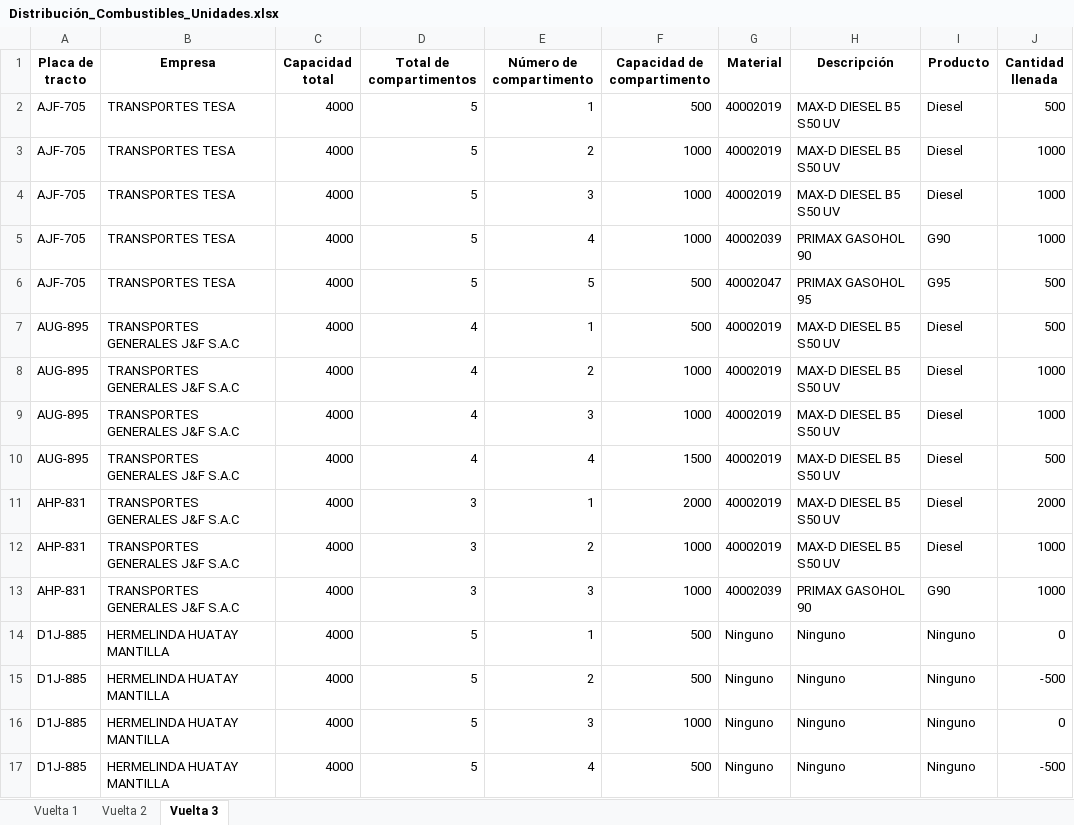
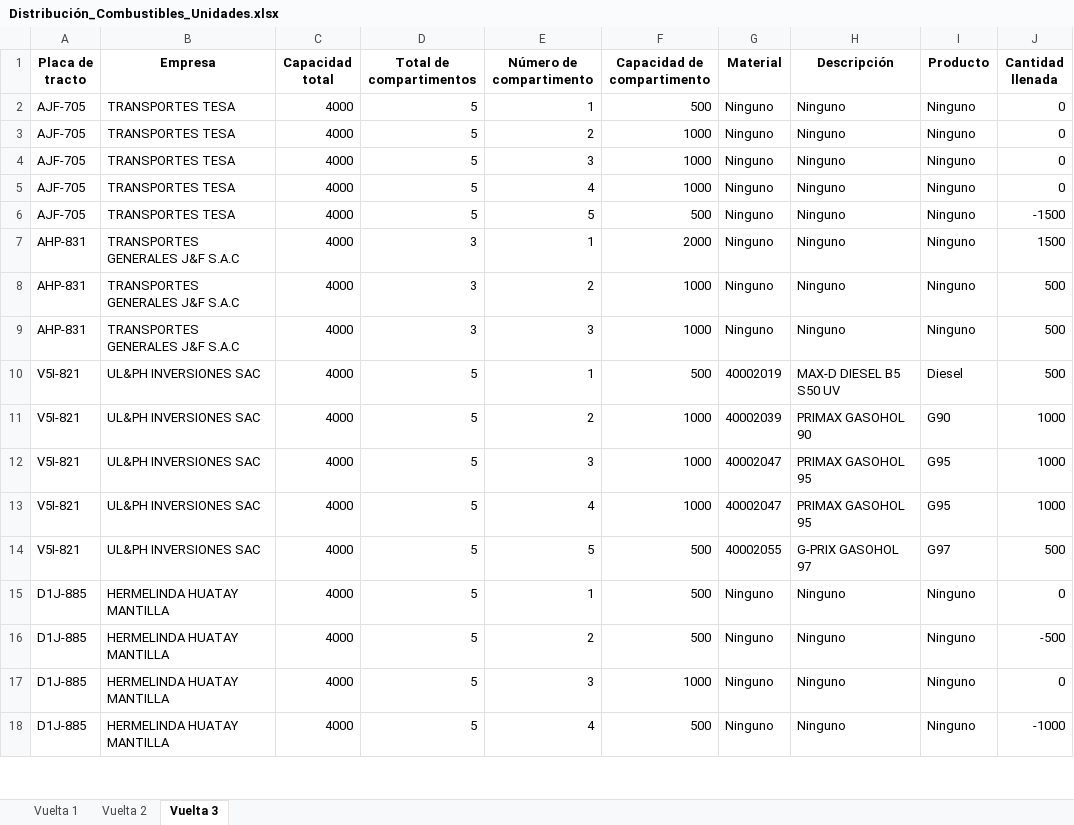
Before and after one commit to Piero16301/Optimizacion_Programacion, an Excel workbook: datos_salida/Distribución_Combustibles_Unidades.xlsx, sheet Vuelta 3, drawn as a sheet; only a part is shown; values as stored, in another font and other column widths than the file's, no borders; removed rows and columns are numbered as before the commit, all else as after; the diff covers the shown part only; the diff names each change by its address in the sheet, - before the commit and + after, or states it on an @@ line.

```diff
--- a/datos_salida/Distribución_Combustibles_Unidades.xlsx (sheet Vuelta 3)
+++ b/datos_salida/Distribución_Combustibles_Unidades.xlsx (sheet Vuelta 3)
-G2:G4 (Material): 40002019
+G2:G4 (Material): Ninguno
-H2:H4 (Descripción): MAX-D DIESEL B5 S50 UV
+H2:H4 (Descripción): Ninguno
-I2:I4 (Producto): Diesel
+I2:I4 (Producto): Ninguno
-J2 (Cantidad llenada): 500
+J2 (Cantidad llenada): 0
-J3:J5 (Cantidad llenada): 1000
+J3:J5 (Cantidad llenada): 0
-G5 (Material): 40002039
+G5 (Material): Ninguno
-H5 (Descripción): PRIMAX GASOHOL 90
+H5 (Descripción): Ninguno
-I5 (Producto): G90
+I5 (Producto): Ninguno
-G6 (Material): 40002047
+G6 (Material): Ninguno
-H6 (Descripción): PRIMAX GASOHOL 95
+H6 (Descripción): Ninguno
-I6 (Producto): G95
+I6 (Producto): Ninguno
-J6 (Cantidad llenada): 500
+J6 (Cantidad llenada): -1500
-row 7: AUG-895 | TRANSPORTES GENERALES J&F S.A.C | 4000 | 4 | 1 | 500 | 40002019 | MAX-D DIESEL B5 S50 UV | Diesel | 500
-row 8: AUG-895 | TRANSPORTES GENERALES J&F S.A.C | 4000 | 4 | 2 | 1000 | 40002019 | MAX-D DIESEL B5 S50 UV | Diesel | 1000
-row 9: AUG-895 | TRANSPORTES GENERALES J&F S.A.C | 4000 | 4 | 3 | 1000 | 40002019 | MAX-D DIESEL B5 S50 UV | Diesel | 1000
-row 10: AUG-895 | TRANSPORTES GENERALES J&F S.A.C | 4000 | 4 | 4 | 1500 | 40002019 | MAX-D DIESEL B5 S50 UV | Diesel | 500
-G7:G8 (Material): 40002019
+G7:G8 (Material): Ninguno
-H7:H8 (Descripción): MAX-D DIESEL B5 S50 UV
+H7:H8 (Descripción): Ninguno
-I7:I8 (Producto): Diesel
+I7:I8 (Producto): Ninguno
-J7 (Cantidad llenada): 2000
+J7 (Cantidad llenada): 1500
-J8:J9 (Cantidad llenada): 1000
+J8:J9 (Cantidad llenada): 500
-G9 (Material): 40002039
+G9 (Material): Ninguno
-H9 (Descripción): PRIMAX GASOHOL 90
+H9 (Descripción): Ninguno
-I9 (Producto): G90
+I9 (Producto): Ninguno
+row 10: V5I-821 | UL&PH INVERSIONES SAC | 4000 | 5 | 1 | 500 | 40002019 | MAX-D DIESEL B5 S50 UV | Diesel | 500
+row 11: V5I-821 | UL&PH INVERSIONES SAC | 4000 | 5 | 2 | 1000 | 40002039 | PRIMAX GASOHOL 90 | G90 | 1000
+row 12: V5I-821 | UL&PH INVERSIONES SAC | 4000 | 5 | 3 | 1000 | 40002047 | PRIMAX GASOHOL 95 | G95 | 1000
+row 13: V5I-821 | UL&PH INVERSIONES SAC | 4000 | 5 | 4 | 1000 | 40002047 | PRIMAX GASOHOL 95 | G95 | 1000
+row 14: V5I-821 | UL&PH INVERSIONES SAC | 4000 | 5 | 5 | 500 | 40002055 | G-PRIX GASOHOL 97 | G97 | 500
-J18 (Cantidad llenada): -500
+J18 (Cantidad llenada): -1000
```
Also changed, not shown: 7 added rows, 19 removed rows and 60 edited cells elsewhere in this sheet, sheet Vuelta 2, sheet Vuelta 1, datos_entrada/Detalle_Unidades.xlsx, datos_entrada/Pedidos_COESTI.xlsx, 13 other files.
